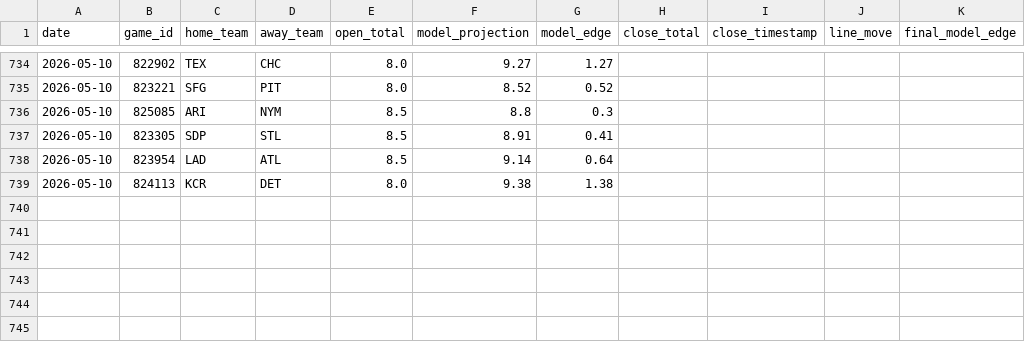
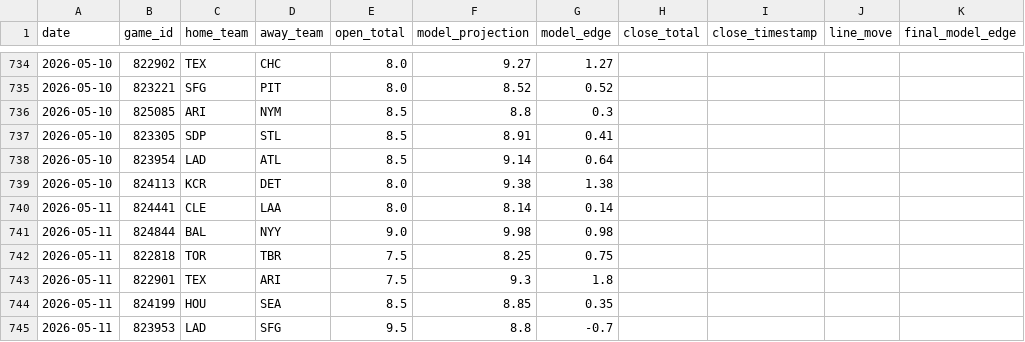
Before and after one commit to jwallace115/mlb-model, a CSV file: data/line_movement.csv, drawn as a sheet; only a part is shown, gaps mark what is left out; the diff names each change by its address in the sheet, - before the commit and + after, or states it on an @@ line.

```diff
--- a/data/line_movement.csv
+++ b/data/line_movement.csv
+row 740: 2026-05-11 | 824441 | CLE | LAA | 8.0 | 8.14 | 0.14
+row 741: 2026-05-11 | 824844 | BAL | NYY | 9.0 | 9.98 | 0.98
+row 742: 2026-05-11 | 822818 | TOR | TBR | 7.5 | 8.25 | 0.75
+row 743: 2026-05-11 | 822901 | TEX | ARI | 7.5 | 9.3 | 1.8
+row 744: 2026-05-11 | 824199 | HOU | SEA | 8.5 | 8.85 | 0.35
+row 745: 2026-05-11 | 823953 | LAD | SFG | 9.5 | 8.8 | -0.7
```
Also changed, not shown: 13 other files.
